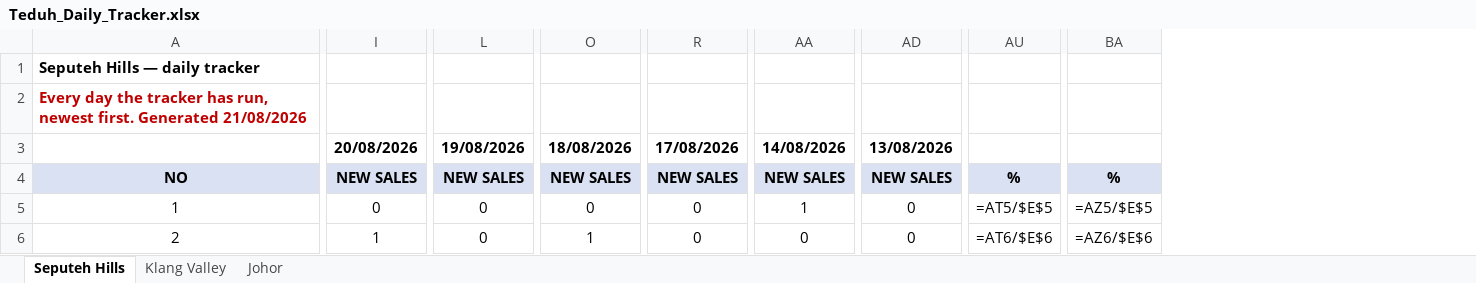
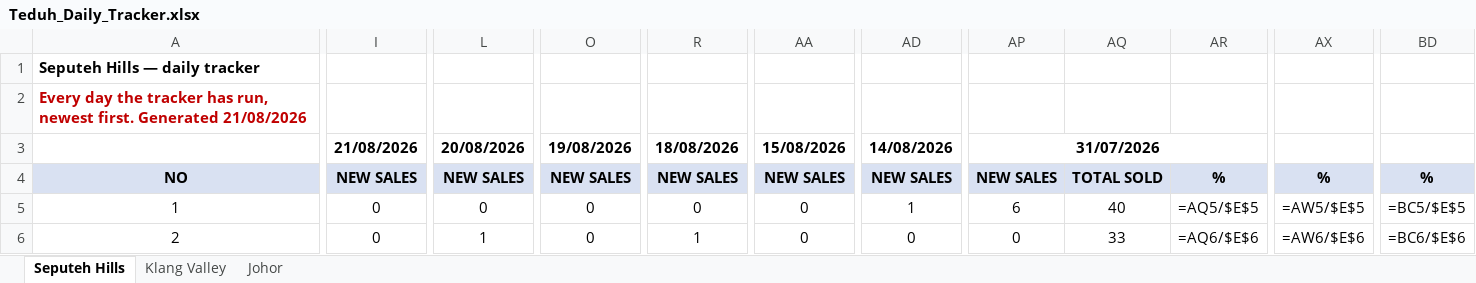
Before and after one commit to smtcu/teduh-tracker, an Excel workbook: docs/downloads/Teduh_Daily_Tracker.xlsx, sheet Seputeh Hills, drawn as a sheet; only a part is shown, gaps mark what is left out; values as stored, in another font and other column widths than the file's, no borders; formulas without a stored value are shown as written; removed rows and columns are numbered as before the commit, all else as after; the diff covers the shown part only; the diff names each change by its address in the sheet, - before the commit and + after, or states it on an @@ line.

```diff
--- a/docs/downloads/Teduh_Daily_Tracker.xlsx (sheet Seputeh Hills)
+++ b/docs/downloads/Teduh_Daily_Tracker.xlsx (sheet Seputeh Hills)
+column AP, rows 3-6: 31/07/2026 | NEW SALES | 6 | 0
+column AQ, rows 4-6: TOTAL SOLD | 40 | 33
+column AR, rows 4-6: % | =AQ5/$E$5 | =AQ6/$E$6
-column AU, rows 4-6: % | =AT5/$E$5 | =AT6/$E$6
+column AX, rows 4-6: % | =AW5/$E$5 | =AW6/$E$6
-column BA, rows 4-6: % | =AZ5/$E$5 | =AZ6/$E$6
+column BD, rows 4-6: % | =BC5/$E$5 | =BC6/$E$6
-I3: 20/08/2026
+I3: 21/08/2026
-L3: 19/08/2026
+L3: 20/08/2026
-O3: 18/08/2026
+O3: 19/08/2026
-R3: 17/08/2026
+R3: 18/08/2026
-AA3: 14/08/2026
+AA3: 15/08/2026
-AD3: 13/08/2026
+AD3: 14/08/2026
-AA5: 1
+AA5: 0
-AD5: 0
+AD5: 1
-I6: 1
+I6: 0
-L6: 0
+L6: 1
-O6: 1
+O6: 0
-R6: 0
+R6: 1
```
Also changed, not shown: 47 edited cells elsewhere in this sheet, sheet Johor, sheet Klang Valley, docs/downloads/20260821_Johor_Teduh_Weekly_Update.xlsx, docs/downloads/20260821_Seputeh Hills_Teduh Weekly Update.xlsx, 12 other files.
